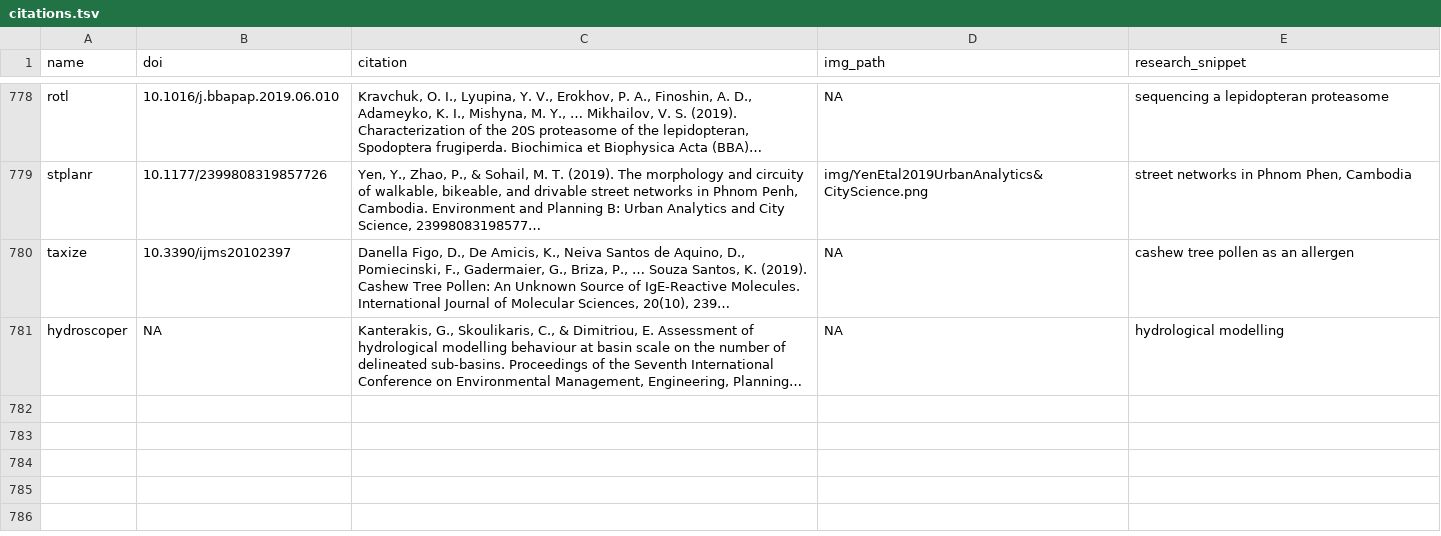
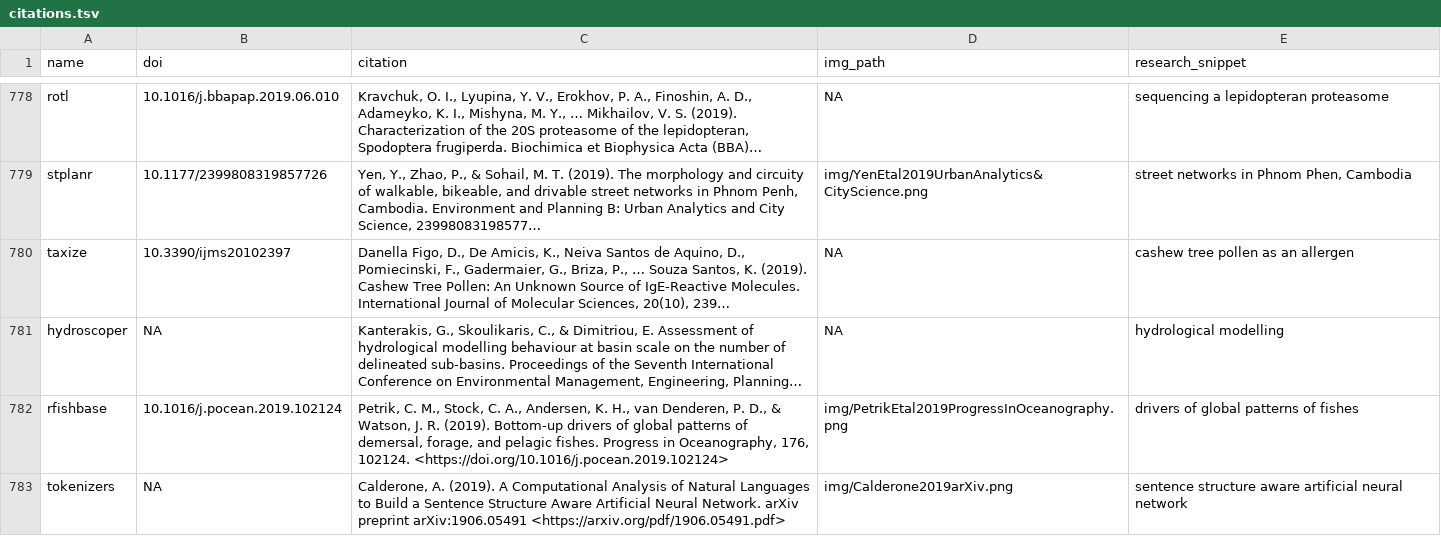
Before and after one commit to ropensci-org/ropensci_citations, a TSV file: citations.tsv, drawn as a sheet; only a part is shown, gaps mark what is left out; long unchanged cells end in …; the diff names each change by its address in the sheet, - before the commit and + after, or states it on an @@ line.

Commit message:
add rfishbase and tokenizers citaitons

```diff
--- a/citations.tsv
+++ b/citations.tsv
+row 782: rfishbase | 10.1016/j.pocean.2019.102124 | Petrik, C. M., Stock, C. A., Andersen, K. H., van Denderen, P. D., & Watson, J. R. (2019). Bottom-up drivers of global patterns of demersal, forage, and pelagic fishes. Progress in Oceanography, 176, 102124. <https://doi.org/10.1016/j.pocean.2019.102124> | img/PetrikEtal2019ProgressInOceanography.png | drivers of global patterns of fishes
+row 783: tokenizers | NA | Calderone, A. (2019). A Computational Analysis of Natural Languages to Build a Sentence Structure Aware Artificial Neural Network. arXiv preprint arXiv:1906.05491 <https://arxiv.org/pdf/1906.05491.pdf> | img/Calderone2019arXiv.png | sentence structure aware artificial neural network
```
Also changed, not shown: 1 other file.
